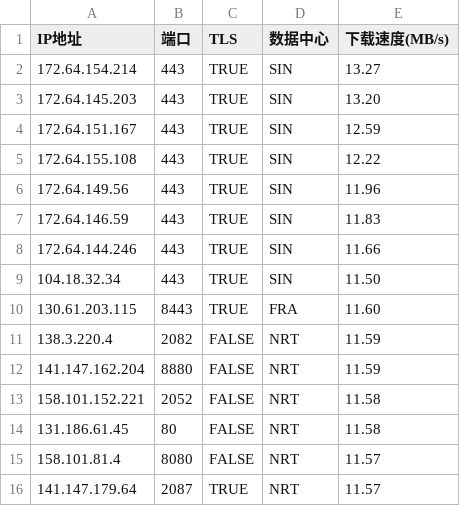
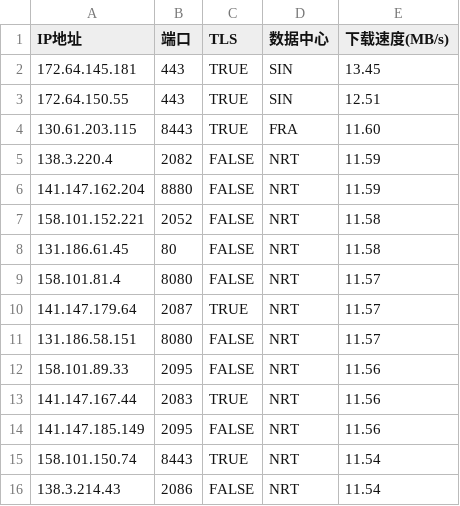
Before and after one commit to MarshallEriksen-Neura/WorkerVless2sub, a CSV file: best_ips.csv, drawn as a sheet; only a part is shown; the shorter side is filled out with more unchanged rows.

Commit message:
Update best_ips.csv via local CFST (2026-11-06)

```diff
--- a/best_ips.csv
+++ b/best_ips.csv
@@ -1,10 +1,4 @@
 IP地址,端口,TLS,数据中心,下载速度(MB/s)
-172.64.154.214,443,TRUE,SIN,13.27
-172.64.145.203,443,TRUE,SIN,13.20
-172.64.151.167,443,TRUE,SIN,12.59
-172.64.155.108,443,TRUE,SIN,12.22
-172.64.149.56,443,TRUE,SIN,11.96
-172.64.146.59,443,TRUE,SIN,11.83
-172.64.144.246,443,TRUE,SIN,11.66
-104.18.32.34,443,TRUE,SIN,11.50
+172.64.145.181,443,TRUE,SIN,13.45
+172.64.150.55,443,TRUE,SIN,12.51
 130.61.203.115,8443,TRUE,FRA,11.60
```
